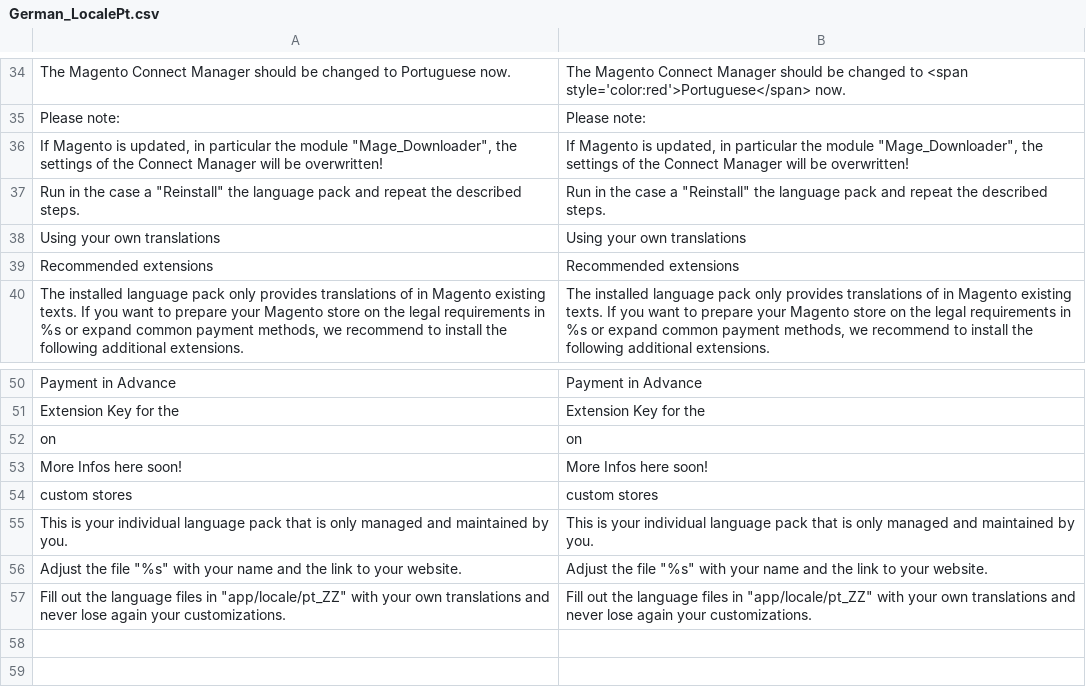
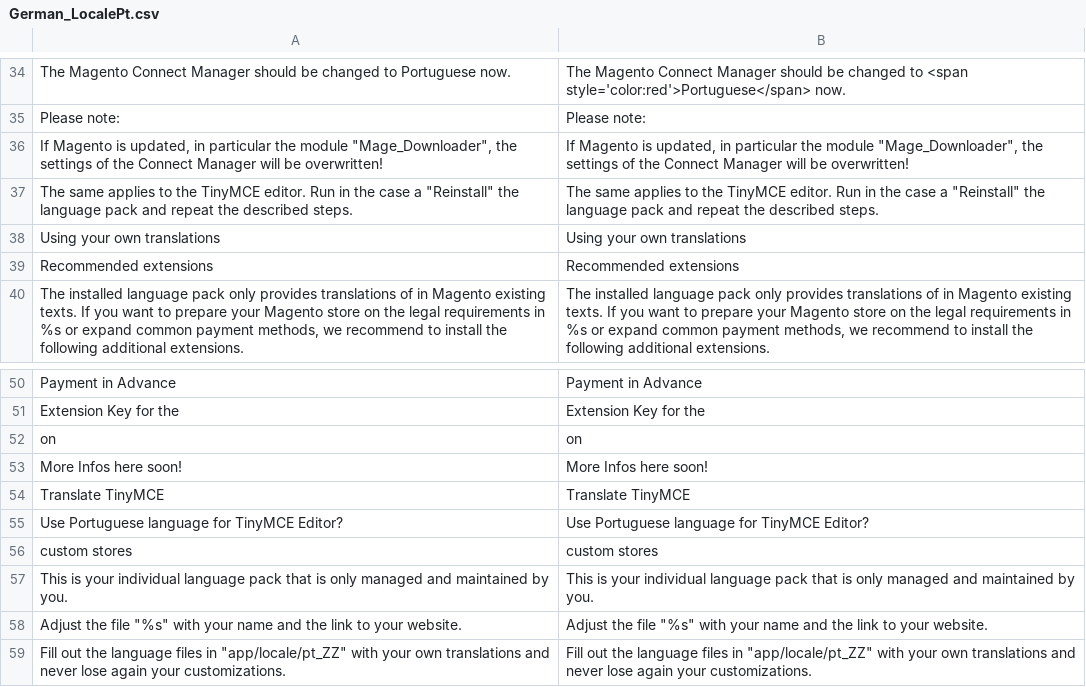
Before and after one commit to MaWoScha/German_LocalePack_pt_PT_, a CSV file: app/locale/en_US/German_LocalePt.csv, drawn as a sheet; only a part is shown, gaps mark what is left out; removed rows and columns are numbered as before the commit, all else as after; the diff names each change by its address in the sheet, - before the commit and + after, or states it on an @@ line.

```diff
--- a/app/locale/en_US/German_LocalePt.csv
+++ b/app/locale/en_US/German_LocalePt.csv
-row 37: Run in the case a "Reinstall" the language pack and repeat the described steps. | Run in the case a "Reinstall" the language pack and repeat the described steps.
+row 37: The same applies to the TinyMCE editor. Run in the case a "Reinstall" the language pack and repeat the described steps. | The same applies to the TinyMCE editor. Run in the case a "Reinstall" the language pack and repeat the described steps.
+row 54: Translate TinyMCE | Translate TinyMCE
+row 55: Use Portuguese language for TinyMCE Editor? | Use Portuguese language for TinyMCE Editor?
```
Also changed, not shown: app/locale/de_DE/German_LocalePt.csv, app/locale/es_ES/German_LocalePt.csv, 27 other files.
